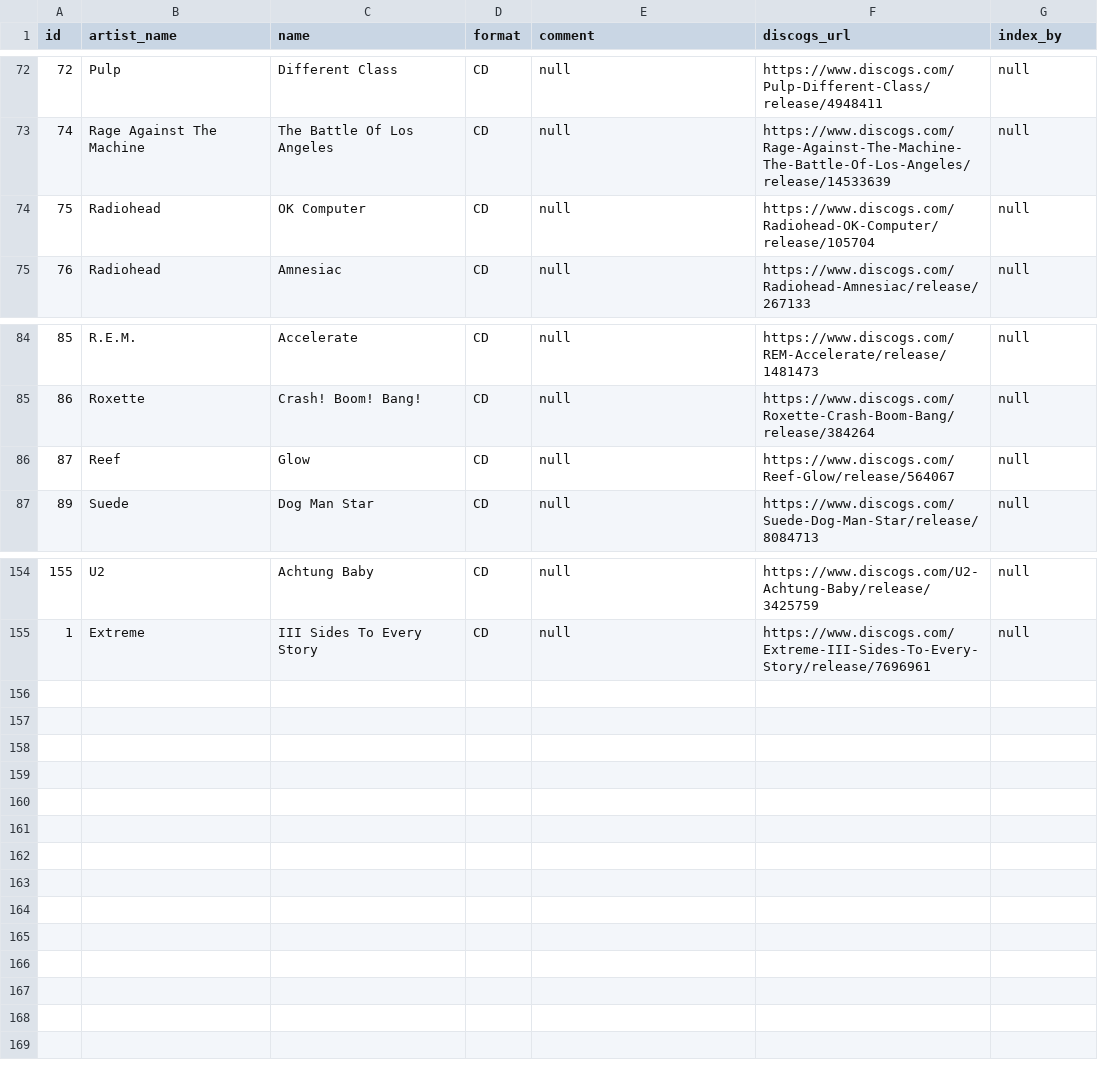
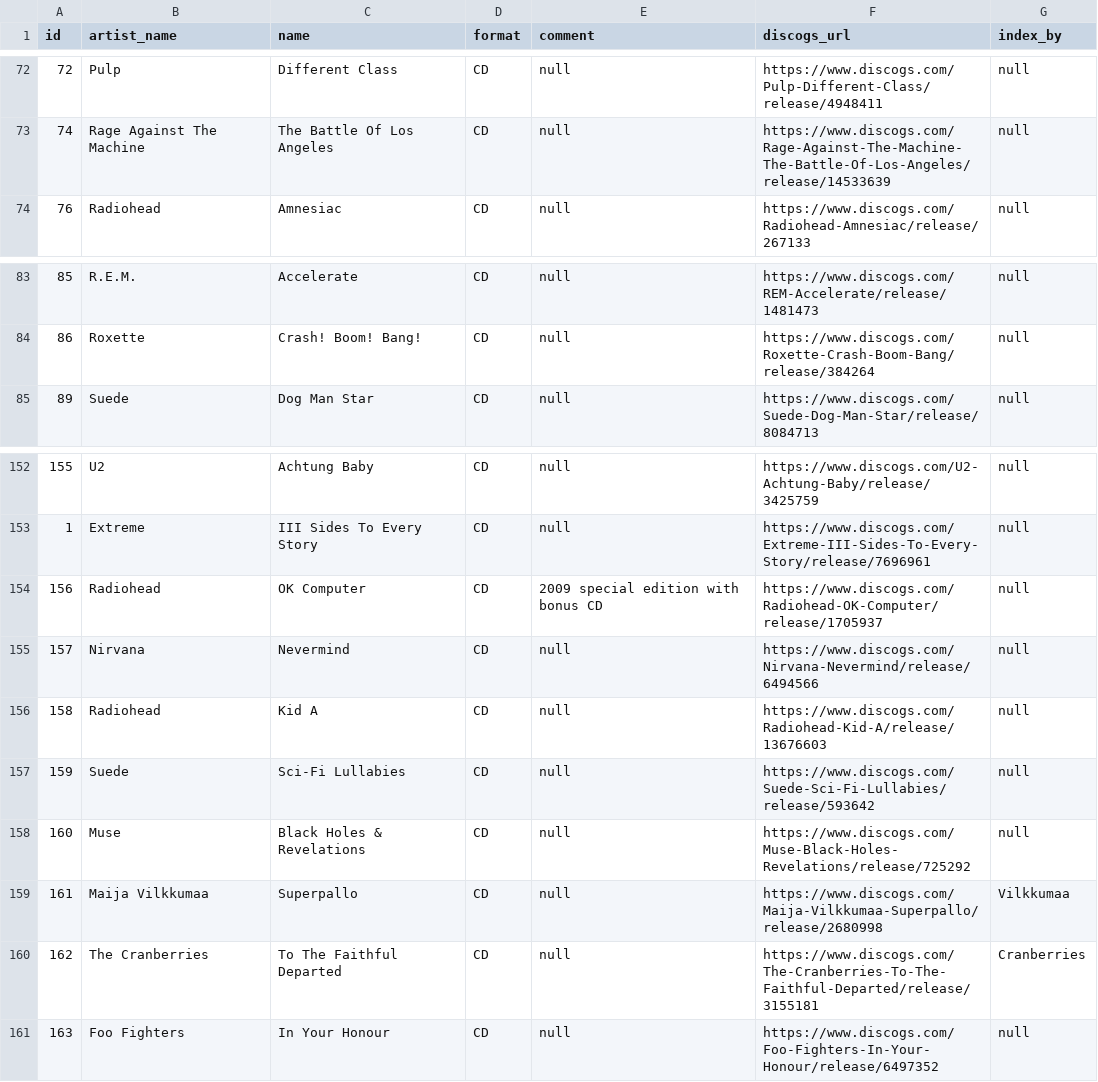
Before and after one commit to AlexPasharin/Collection-Backend, a CSV file: csv/non_queen.csv, drawn as a sheet; only a part is shown, gaps mark what is left out; removed rows and columns are numbered as before the commit, all else as after; the diff names each change by its address in the sheet, - before the commit and + after, or states it on an @@ line.

```diff
--- a/csv/non_queen.csv
+++ b/csv/non_queen.csv
-row 74: 75 | Radiohead | OK Computer | CD | null | https://www.discogs.com/Radiohead-OK-Computer/release/105704 | null
-row 86: 87 | Reef | Glow | CD | null | https://www.discogs.com/Reef-Glow/release/564067 | null
+row 154: 156 | Radiohead | OK Computer | CD | 2009 special edition with bonus CD | https://www.discogs.com/Radiohead-OK-Computer/release/1705937 | null
+row 155: 157 | Nirvana | Nevermind | CD | null | https://www.discogs.com/Nirvana-Nevermind/release/6494566 | null
+row 156: 158 | Radiohead | Kid A | CD | null | https://www.discogs.com/Radiohead-Kid-A/release/13676603 | null
+row 157: 159 | Suede | Sci-Fi Lullabies | CD | null | https://www.discogs.com/Suede-Sci-Fi-Lullabies/release/593642 | null
+row 158: 160 | Muse | Black Holes & Revelations | CD | null | https://www.discogs.com/Muse-Black-Holes-Revelations/release/725292 | null
+row 159: 161 | Maija Vilkkumaa | Superpallo | CD | null | https://www.discogs.com/Maija-Vilkkumaa-Superpallo/release/2680998 | Vilkkumaa
+row 160: 162 | The Cranberries | To The Faithful Departed | CD | null | https://www.discogs.com/The-Cranberries-To-The-Faithful-Departed/release/3155181 | Cranberries
+row 161: 163 | Foo Fighters | In Your Honour | CD | null | https://www.discogs.com/Foo-Fighters-In-Your-Honour/release/6497352 | null
```
Also changed, not shown: csv/artists.csv, csv/entries.csv, 2 other files.
